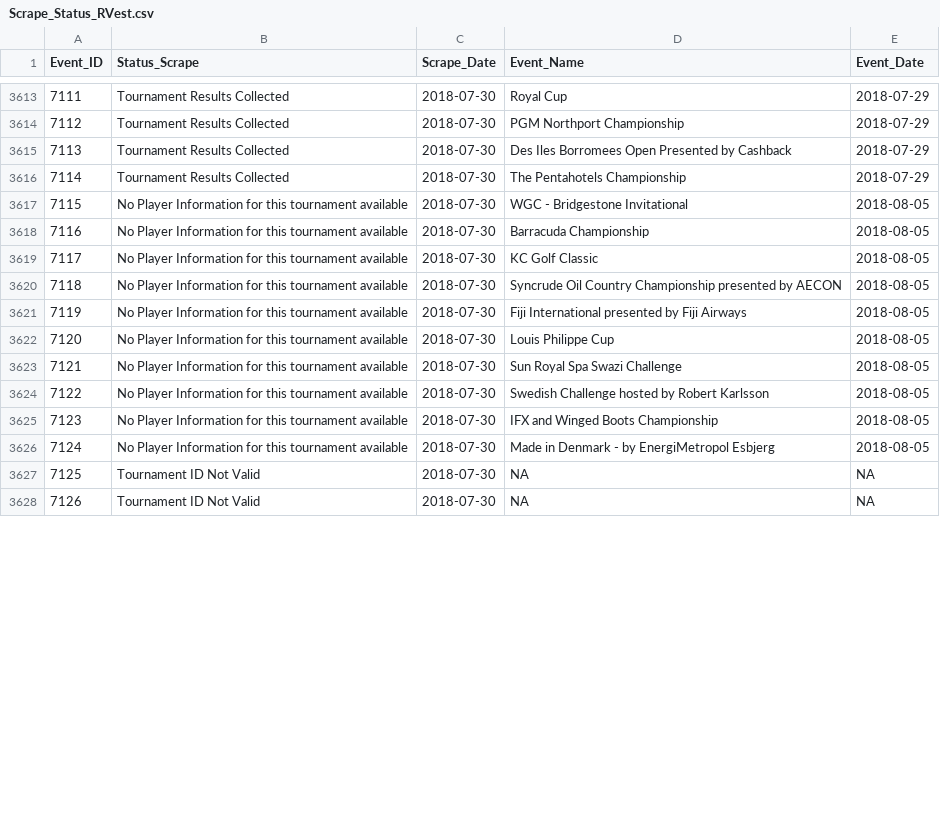
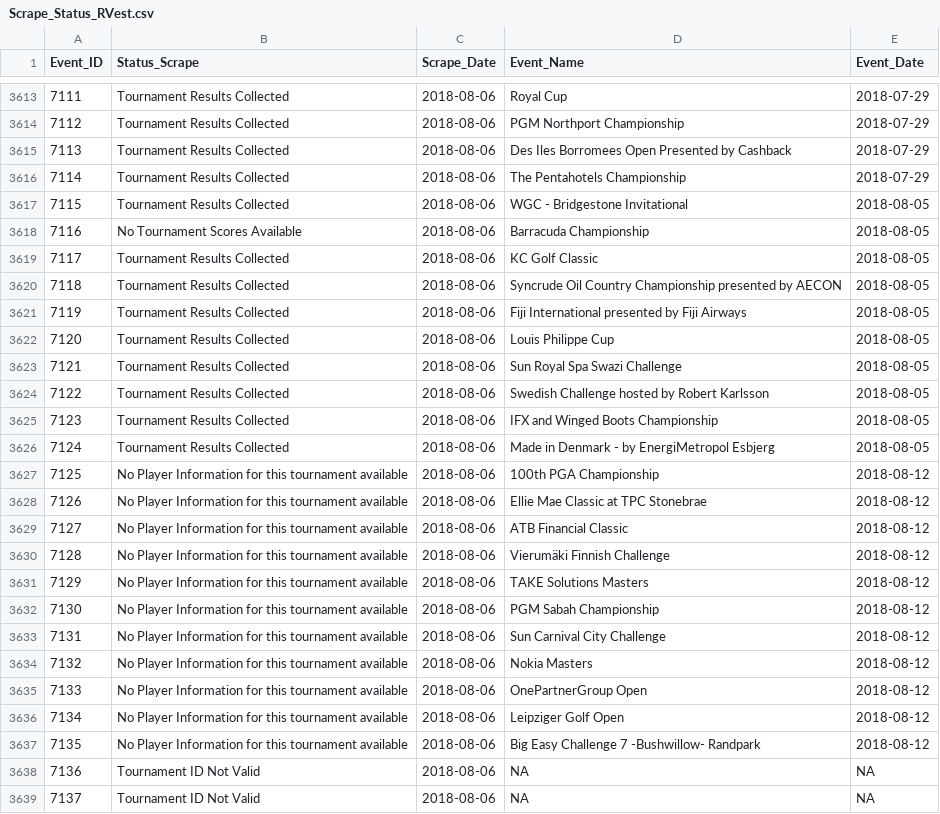
Before and after one commit to DSMok1/Golf_Ratings_R_V2, a CSV file: Data/Scrape_Status_RVest.csv, drawn as a sheet; only a part is shown, gaps mark what is left out; addresses are those after the commit; the diff covers the shown part only; the diff names each change by its address in the sheet, - before the commit and + after, or states it on an @@ line.

```diff
--- a/Data/Scrape_Status_RVest.csv
+++ b/Data/Scrape_Status_RVest.csv
-C3613:C3626 (Scrape_Date): 2018-07-30
+C3613:C3626 (Scrape_Date): 2018-08-06
-B3617 (Status_Scrape): No Player Information for this tournament available
+B3617 (Status_Scrape): Tournament Results Collected
-B3618 (Status_Scrape): No Player Information for this tournament available
+B3618 (Status_Scrape): No Tournament Scores Available
-B3619:B3626 (Status_Scrape): No Player Information for this tournament available
+B3619:B3626 (Status_Scrape): Tournament Results Collected
+row 3627: 7125 | No Player Information for this tournament available | 2018-08-06 | 100th PGA Championship | 2018-08-12
+row 3628: 7126 | No Player Information for this tournament available | 2018-08-06 | Ellie Mae Classic at TPC Stonebrae | 2018-08-12
+row 3629: 7127 | No Player Information for this tournament available | 2018-08-06 | ATB Financial Classic | 2018-08-12
+row 3630: 7128 | No Player Information for this tournament available | 2018-08-06 | Vierumäki Finnish Challenge | 2018-08-12
+row 3631: 7129 | No Player Information for this tournament available | 2018-08-06 | TAKE Solutions Masters | 2018-08-12
+row 3632: 7130 | No Player Information for this tournament available | 2018-08-06 | PGM Sabah Championship | 2018-08-12
+row 3633: 7131 | No Player Information for this tournament available | 2018-08-06 | Sun Carnival City Challenge | 2018-08-12
+row 3634: 7132 | No Player Information for this tournament available | 2018-08-06 | Nokia Masters | 2018-08-12
+row 3635: 7133 | No Player Information for this tournament available | 2018-08-06 | OnePartnerGroup Open | 2018-08-12
+row 3636: 7134 | No Player Information for this tournament available | 2018-08-06 | Leipziger Golf Open | 2018-08-12
+row 3637: 7135 | No Player Information for this tournament available | 2018-08-06 | Big Easy Challenge 7 -Bushwillow- Randpark | 2018-08-12
@@ column A (Event_ID) renumbered between rows 3638 and 3656 @@
-C3638:C3639 (Scrape_Date): 2018-07-30
+C3638:C3639 (Scrape_Date): 2018-08-06
```
Also changed, not shown: 3 added rows and 44 edited cells elsewhere in this file, Data/Tournament_Info_RVest.csv.
